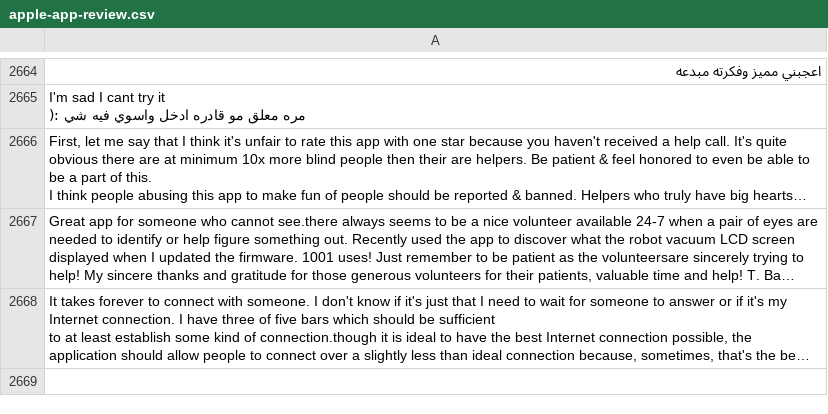
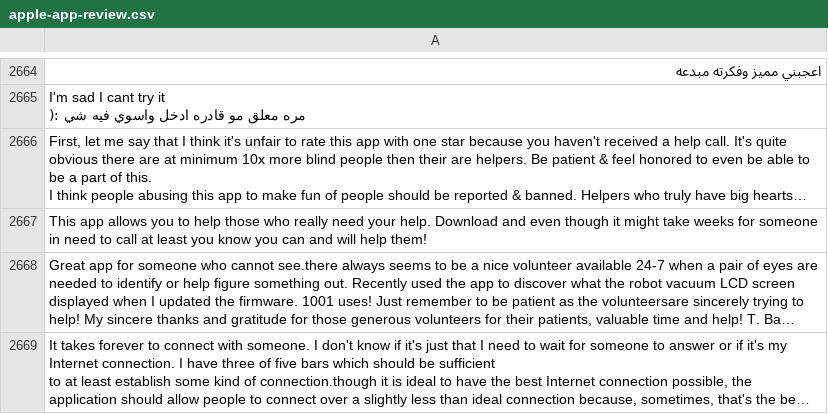
Before and after one commit to wanghaisheng/autoscraper-changes, a CSV file: apple-app-review.csv, drawn as a sheet; only a part is shown, gaps mark what is left out; long unchanged cells end in …; the diff names each change by its address in the sheet, - before the commit and + after, or states it on an @@ line.

```diff
--- a/apple-app-review.csv
+++ b/apple-app-review.csv
+row 2667: This app allows you to help those who really need your help. Download and even though it might take weeks for someone in need to call at least you know you can and will help them!
```
Also changed, not shown: 1 other file.
